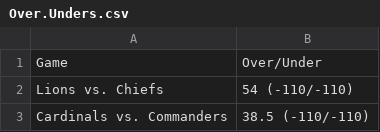
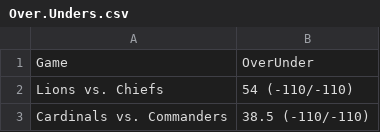
Before and after one commit to christian-a-smith/NFLproject, a CSV file: starter-csv-files/Over.Unders.csv, drawn as a sheet; only a part is shown.

```diff
--- a/starter-csv-files/Over.Unders.csv
+++ b/starter-csv-files/Over.Unders.csv
@@ -1,2 +1,2 @@
-Game,Over/Under
+Game,OverUnder
 Lions vs. Chiefs,54 (-110/-110)
```
Also changed, not shown: starter-csv-files/season-stats.csv, 1 other file.
